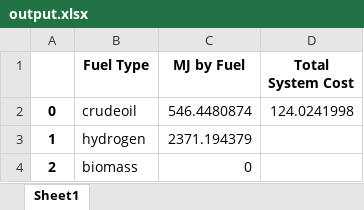
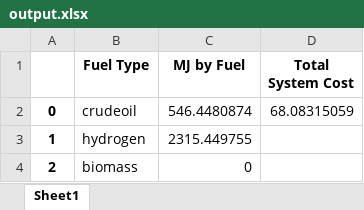
Before and after one commit to jtrobinson57/fscmodel-monte-carlo, an Excel workbook: output.xlsx, sheet Sheet1, drawn as a sheet; values as stored, in another font and other column widths than the file's, no borders; the diff names each change by its address in the sheet, - before the commit and + after, or states it on an @@ line.

```diff
--- a/output.xlsx (sheet Sheet1)
+++ b/output.xlsx (sheet Sheet1)
-D2 (Total System Cost): 124.0241998
+D2 (Total System Cost): 68.08315059
-C3 (MJ by Fuel): 2371.194379
+C3 (MJ by Fuel): 2315.449755
```
Also changed, not shown: input.xlsx, 1 other file.
